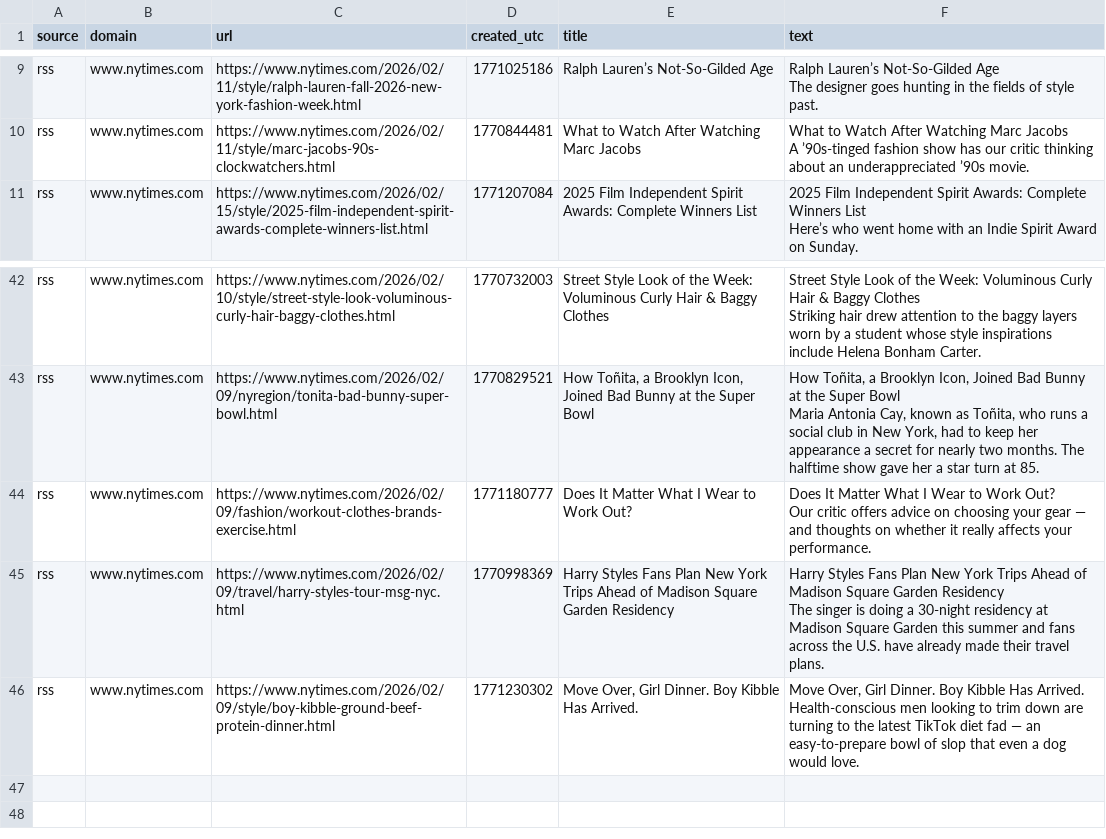
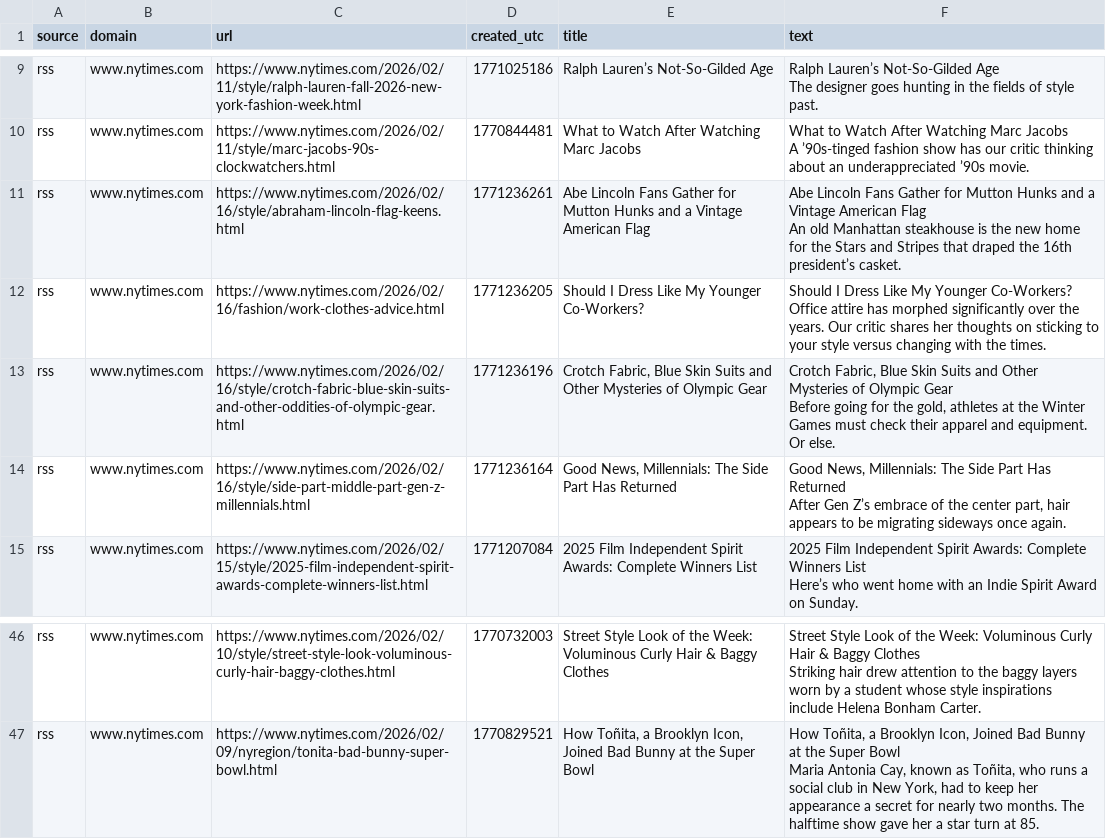
Before and after one commit to prettylittledata/prettylittledata, a CSV file: data/fashion_rss_raw.csv, drawn as a sheet; only a part is shown, gaps mark what is left out.

```diff
--- a/data/fashion_rss_raw.csv
+++ b/data/fashion_rss_raw.csv
@@ -28,2 +28,14 @@ rss,www.nytimes.com,https://www.nytimes.com/2026/02/11/style/marc-jacobs-90s-clo
 A ’90s-tinged fashion show has our critic thinking about an underappreciated ’90s movie."
+rss,www.nytimes.com,https://www.nytimes.com/2026/02/16/style/abraham-lincoln-flag-keens.html,1771236261,Abe Lincoln Fans Gather for Mutton Hunks and a Vintage American Flag,"Abe Lincoln Fans Gather for Mutton Hunks and a Vintage American Flag
+
+An old Manhattan steakhouse is the new home for the Stars and Stripes that draped the 16th president’s casket."
+rss,www.nytimes.com,https://www.nytimes.com/2026/02/16/fashion/work-clothes-advice.html,1771236205,Should I Dress Like My Younger Co-Workers?,"Should I Dress Like My Younger Co-Workers?
+
+Office attire has morphed significantly over the years. Our critic shares her thoughts on sticking to your style versus changing with the times."
+rss,www.nytimes.com,https://www.nytimes.com/2026/02/16/style/crotch-fabric-blue-skin-suits-and-other-oddities-of-olympic-gear.html,1771236196,"Crotch Fabric, Blue Skin Suits and Other Mysteries of Olympic Gear","Crotch Fabric, Blue Skin Suits and Other Mysteries of Olympic Gear
+
+Before going for the gold, athletes at the Winter Games must check their apparel and equipment. Or else."
+rss,www.nytimes.com,https://www.nytimes.com/2026/02/16/style/side-part-middle-part-gen-z-millennials.html,1771236164,"Good News, Millennials: The Side Part Has Returned","Good News, Millennials: The Side Part Has Returned
+
+After Gen Z’s embrace of the center part, hair appears to be migrating sideways once again."
 rss,www.nytimes.com,https://www.nytimes.com/2026/02/15/style/2025-film-independent-spirit-awards-complete-winners-list.html,1771207084,2025 Film Independent Spirit Awards: Complete Winners List,"2025 Film Independent Spirit Awards: Complete Winners List
@@ -127,10 +139 @@ rss,www.nytimes.com,https://www.nytimes.com/2026/02/09/nyregion/tonita-bad-bunny
 Maria Antonia Cay, known as Toñita, who runs a social club in New York, had to keep her appearance a secret for nearly two months. The halftime show gave her a star turn at 85."
-rss,www.nytimes.com,https://www.nytimes.com/2026/02/09/fashion/workout-clothes-brands-exercise.html,1771180777,Does It Matter What I Wear to Work Out?,"Does It Matter What I Wear to Work Out?
-
-Our critic offers advice on choosing your gear — and thoughts on whether it really affects your performance."
-rss,www.nytimes.com,https://www.nytimes.com/2026/02/09/travel/harry-styles-tour-msg-nyc.html,1770998369,Harry Styles Fans Plan New York Trips Ahead of Madison Square Garden Residency,"Harry Styles Fans Plan New York Trips Ahead of Madison Square Garden Residency
-
-The singer is doing a 30-night residency at Madison Square Garden this summer and fans across the U.S. have already made their travel plans."
-rss,www.nytimes.com,https://www.nytimes.com/2026/02/09/style/boy-kibble-ground-beef-protein-dinner.html,1771230302,"Move Over, Girl Dinner. Boy Kibble Has Arrived.","Move Over, Girl Dinner. Boy Kibble Has Arrived.
-
-Health-conscious men looking to trim down are turning to the latest TikTok diet fad — an easy-to-prepare bowl of slop that even a dog would love."
```
Also changed, not shown: data/fashion_all_raw.csv, data/fashion_new_terms.csv, 5 other files.
